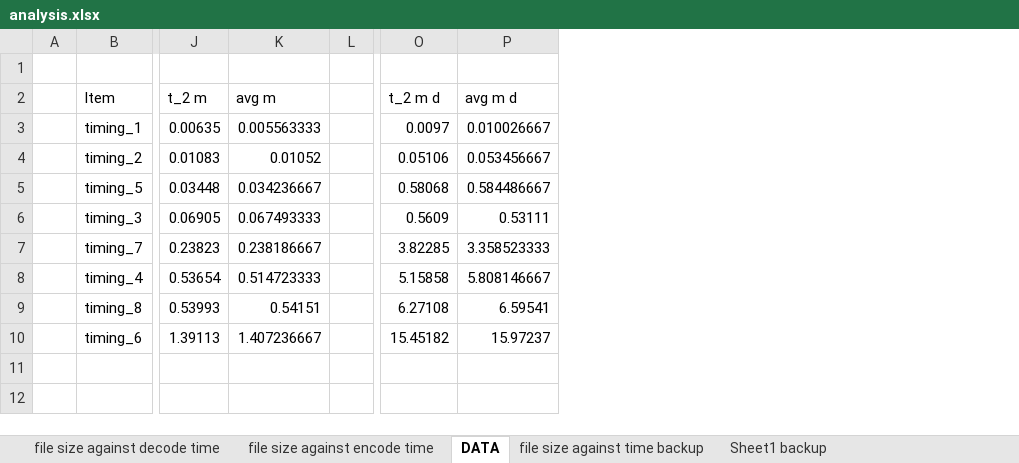
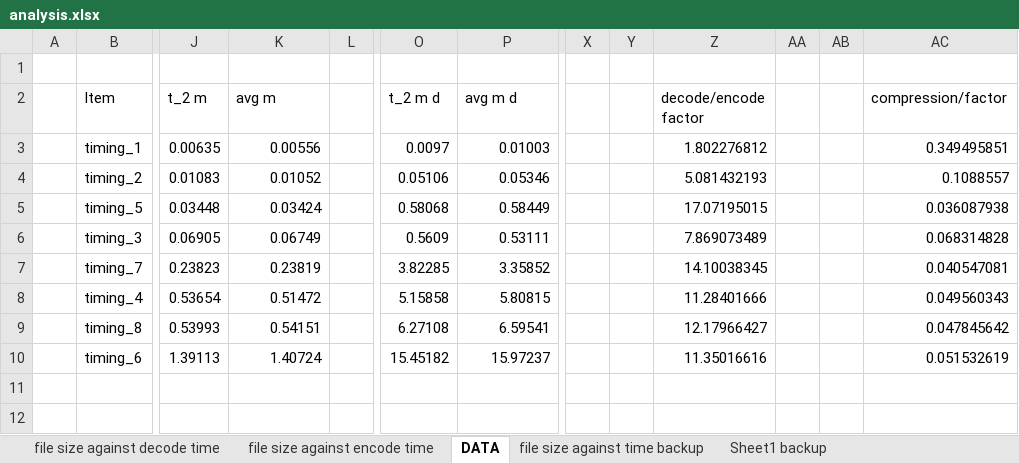
Before and after one commit to robzwolf/huffman, an Excel workbook: analysis.xlsx, sheet DATA, drawn as a sheet; only a part is shown, gaps mark what is left out; values as stored, in another font and other column widths than the file's, no borders; the diff names each change by its address in the sheet, - before the commit and + after, or states it on an @@ line.

```diff
--- a/analysis.xlsx (sheet DATA)
+++ b/analysis.xlsx (sheet DATA)
+column X, empty
+column Y, empty
+column Z (decode/encode factor), rows 3-10: 1.802276812 | 5.081432193 | 17.07195015 | 7.869073489 | 14.10038345 | 11.28401666 | 12.17966427 | 11.35016616
+column AA, empty
+column AB, empty
+column AC (compression/factor), rows 3-10: 0.349495851 | 0.1088557 | 0.036087938 | 0.068314828 | 0.040547081 | 0.049560343 | 0.047845642 | 0.051532619
-K3 (avg m): 0.005563333
+K3 (avg m): 0.00556
-P3 (avg m d): 0.010026667
+P3 (avg m d): 0.01003
-P4 (avg m d): 0.053456667
+P4 (avg m d): 0.05346
-K5 (avg m): 0.034236667
+K5 (avg m): 0.03424
-P5 (avg m d): 0.584486667
+P5 (avg m d): 0.58449
-K6 (avg m): 0.067493333
+K6 (avg m): 0.06749
-K7 (avg m): 0.238186667
+K7 (avg m): 0.23819
-P7 (avg m d): 3.358523333
+P7 (avg m d): 3.35852
-K8 (avg m): 0.514723333
+K8 (avg m): 0.51472
-P8 (avg m d): 5.808146667
+P8 (avg m d): 5.80815
-K10 (avg m): 1.407236667
+K10 (avg m): 1.40724
```
Also changed, not shown: charts or pictures, 4 other files.
